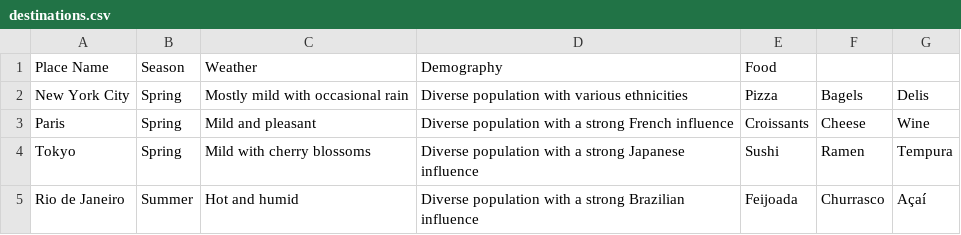
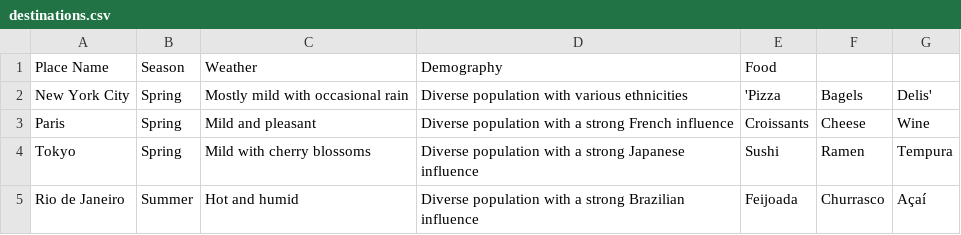
Before and after one commit to Nimish-Codes/trip-advisor-on-preference-of-person, a CSV file: destinations.csv, drawn as a sheet; only a part is shown.

Commit message:
Update destinations.csv

```diff
--- a/destinations.csv
+++ b/destinations.csv
@@ -1,3 +1,3 @@
 Place Name,Season,Weather,Demography,Food
-New York City,Spring,Mostly mild with occasional rain, Diverse population with various ethnicities, Pizza, Bagels, Delis
+New York City,Spring,Mostly mild with occasional rain, Diverse population with various ethnicities, 'Pizza, Bagels, Delis'
 Paris,Spring,Mild and pleasant, Diverse population with a strong French influence, Croissants, Cheese, Wine
```
